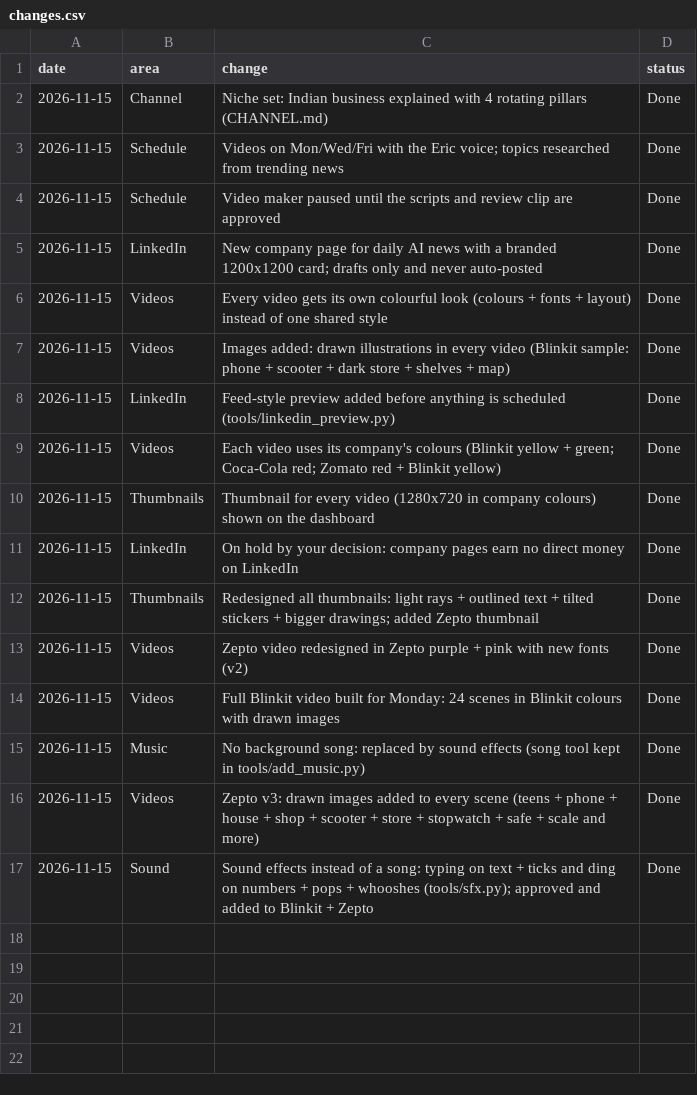
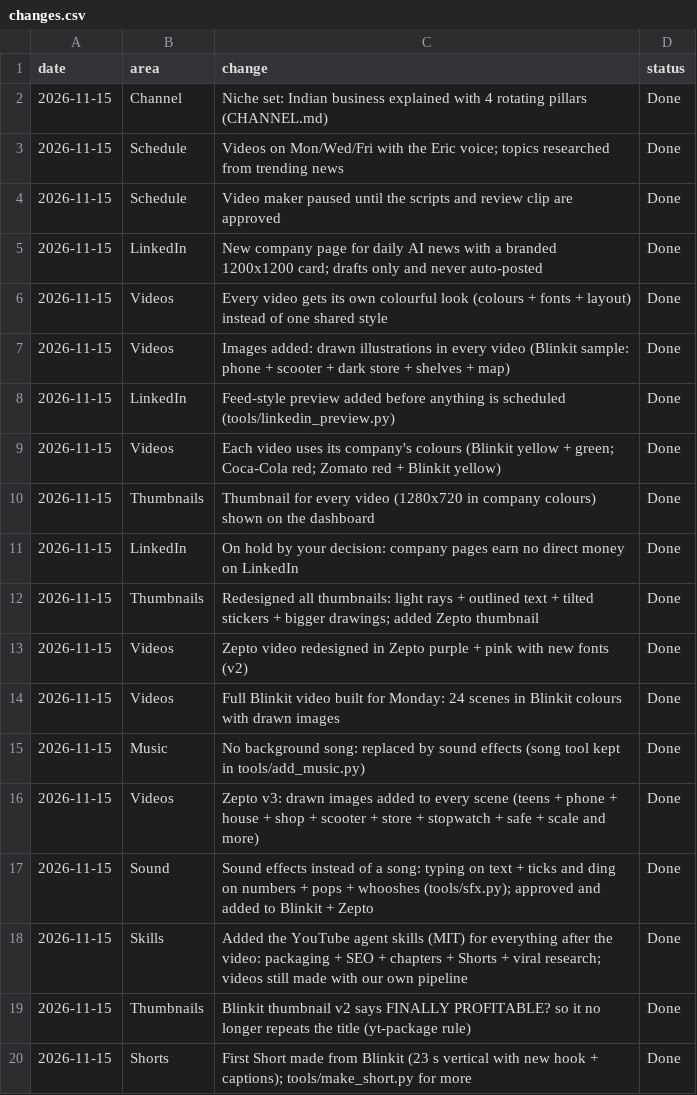
Before and after one commit to Jagadish110/YouTube-, a CSV file: content/changes.csv, drawn as a sheet; the diff names each change by its address in the sheet, - before the commit and + after, or states it on an @@ line.

```diff
--- a/content/changes.csv
+++ b/content/changes.csv
+row 18: 2026-11-15 | Skills | Added the YouTube agent skills (MIT) for everything after the video: packaging + SEO + chapters + Shorts + viral research; videos still made with our own pipeline | Done
+row 19: 2026-11-15 | Thumbnails | Blinkit thumbnail v2 says FINALLY PROFITABLE? so it no longer repeats the title (yt-package rule) | Done
+row 20: 2026-11-15 | Shorts | First Short made from Blinkit (23 s vertical with new hook + captions); tools/make_short.py for more | Done
```
Also changed, not shown: content/videos.csv, 40 other files.
